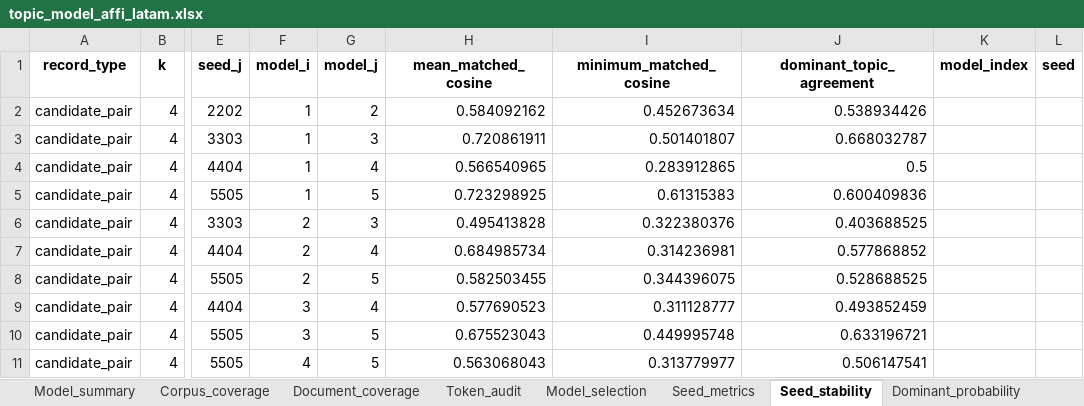
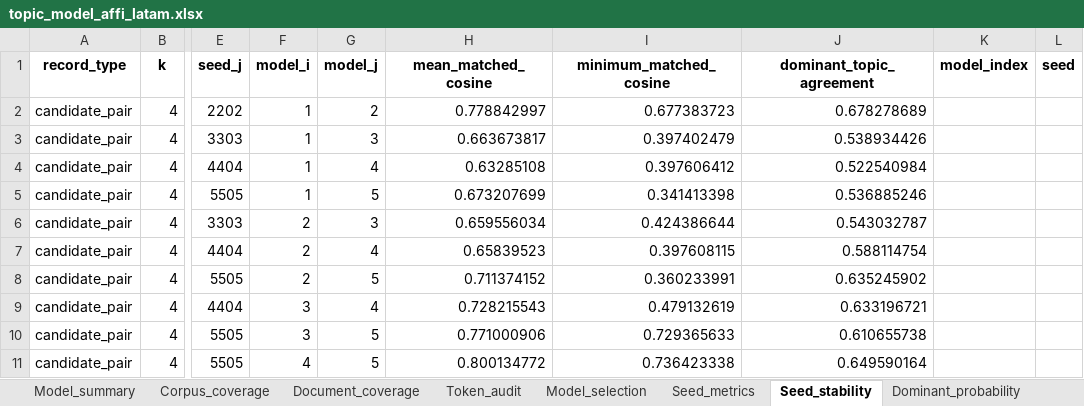
Before and after one commit to vsgonzalezm/costo-de-maternar, an Excel workbook: Paper_wos/outputs/tables/topic_model_affi_latam.xlsx, sheet Seed_stability, drawn as a sheet; only a part is shown, gaps mark what is left out; values as stored, in another font and other column widths than the file's, no borders; the diff covers the shown part only; the diff names each change by its address in the sheet, - before the commit and + after, or states it on an @@ line.

```diff
--- a/Paper_wos/outputs/tables/topic_model_affi_latam.xlsx (sheet Seed_stability)
+++ b/Paper_wos/outputs/tables/topic_model_affi_latam.xlsx (sheet Seed_stability)
-H2 (mean_matched_cosine): 0.584092162
+H2 (mean_matched_cosine): 0.778842997
-I2 (minimum_matched_cosine): 0.452673634
+I2 (minimum_matched_cosine): 0.677383723
-J2 (dominant_topic_agreement): 0.538934426
+J2 (dominant_topic_agreement): 0.678278689
-H3 (mean_matched_cosine): 0.720861911
+H3 (mean_matched_cosine): 0.663673817
-I3 (minimum_matched_cosine): 0.501401807
+I3 (minimum_matched_cosine): 0.397402479
-J3 (dominant_topic_agreement): 0.668032787
+J3 (dominant_topic_agreement): 0.538934426
-H4 (mean_matched_cosine): 0.566540965
+H4 (mean_matched_cosine): 0.63285108
-I4 (minimum_matched_cosine): 0.283912865
+I4 (minimum_matched_cosine): 0.397606412
-J4 (dominant_topic_agreement): 0.5
+J4 (dominant_topic_agreement): 0.522540984
-H5 (mean_matched_cosine): 0.723298925
+H5 (mean_matched_cosine): 0.673207699
-I5 (minimum_matched_cosine): 0.61315383
+I5 (minimum_matched_cosine): 0.341413398
-J5 (dominant_topic_agreement): 0.600409836
+J5 (dominant_topic_agreement): 0.536885246
-H6 (mean_matched_cosine): 0.495413828
+H6 (mean_matched_cosine): 0.659556034
-I6 (minimum_matched_cosine): 0.322380376
+I6 (minimum_matched_cosine): 0.424386644
-J6 (dominant_topic_agreement): 0.403688525
+J6 (dominant_topic_agreement): 0.543032787
-H7 (mean_matched_cosine): 0.684985734
+H7 (mean_matched_cosine): 0.65839523
-I7 (minimum_matched_cosine): 0.314236981
+I7 (minimum_matched_cosine): 0.397608115
-J7 (dominant_topic_agreement): 0.577868852
+J7 (dominant_topic_agreement): 0.588114754
-H8 (mean_matched_cosine): 0.582503455
+H8 (mean_matched_cosine): 0.711374152
-I8 (minimum_matched_cosine): 0.344396075
+I8 (minimum_matched_cosine): 0.360233991
-J8 (dominant_topic_agreement): 0.528688525
+J8 (dominant_topic_agreement): 0.635245902
-H9 (mean_matched_cosine): 0.577690523
+H9 (mean_matched_cosine): 0.728215543
-I9 (minimum_matched_cosine): 0.311128777
+I9 (minimum_matched_cosine): 0.479132619
-J9 (dominant_topic_agreement): 0.493852459
+J9 (dominant_topic_agreement): 0.633196721
-H10 (mean_matched_cosine): 0.675523043
+H10 (mean_matched_cosine): 0.771000906
-I10 (minimum_matched_cosine): 0.449995748
+I10 (minimum_matched_cosine): 0.729365633
-J10 (dominant_topic_agreement): 0.633196721
+J10 (dominant_topic_agreement): 0.610655738
-H11 (mean_matched_cosine): 0.563068043
+H11 (mean_matched_cosine): 0.800134772
-I11 (minimum_matched_cosine): 0.313779977
+I11 (minimum_matched_cosine): 0.736423338
-J11 (dominant_topic_agreement): 0.506147541
+J11 (dominant_topic_agreement): 0.649590164
```
Also changed, not shown: 355 edited cells elsewhere in this sheet, sheet Paper_dominant_topic, sheet Paper_topic_gamma, sheet Seed_metrics, sheet Topics_year_dominant, sheet Topics_year_gamma, sheet Topics_core_gamma, 13 more sheets, Paper_wos/outputs/tables/figure4_data.xlsx, Paper_wos/outputs/tables/figure7_data.xlsx, 13 other files.
